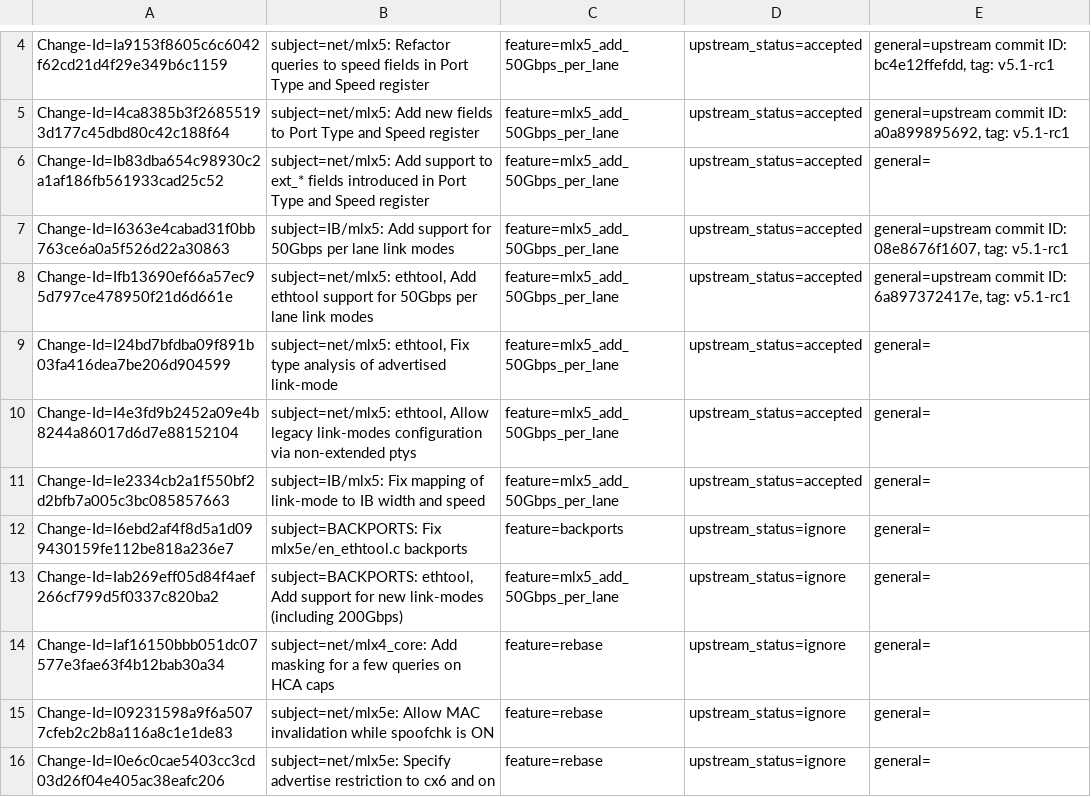
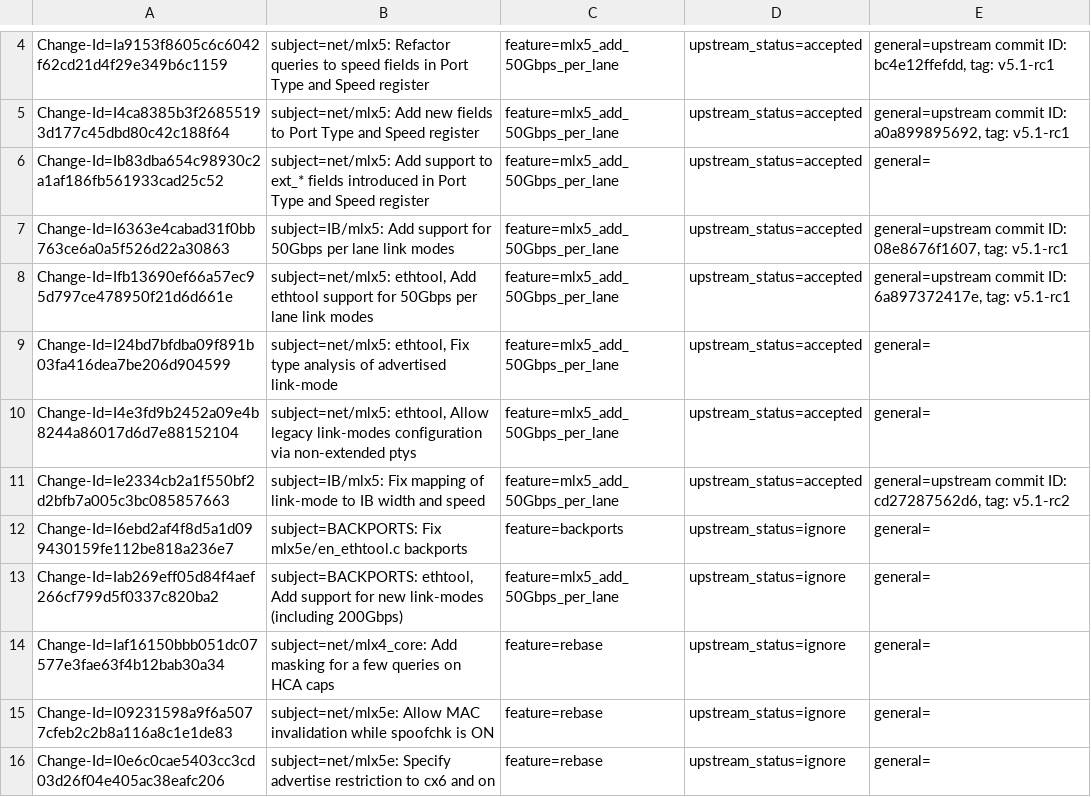
Before and after one commit to Shun-Hao/mlnx-ofa_kernel-4.6-1.0.1.1-rhel7.3, a CSV file: metadata/Aya_Levin.csv, drawn as a sheet; only a part is shown, gaps mark what is left out.

```diff
--- a/metadata/Aya_Levin.csv
+++ b/metadata/Aya_Levin.csv
@@ -10,3 +10,3 @@ Change-Id=I24bd7bfdba09f891b03fa416dea7be206d904599; subject=net/mlx5: ethtool,
 Change-Id=I4e3fd9b2452a09e4b8244a86017d6d7e88152104; subject=net/mlx5: ethtool, Allow legacy link-modes configuration via non-extended ptys; feature=mlx5_add_50Gbps_per_lane; upstream_status=accepted; general=;
-Change-Id=Ie2334cb2a1f550bf2d2bfb7a005c3bc085857663; subject=IB/mlx5: Fix mapping of link-mode to IB width and speed; feature=mlx5_add_50Gbps_per_lane; upstream_status=accepted; general=;
+Change-Id=Ie2334cb2a1f550bf2d2bfb7a005c3bc085857663; subject=IB/mlx5: Fix mapping of link-mode to IB width and speed; feature=mlx5_add_50Gbps_per_lane; upstream_status=accepted; general=upstream commit ID: cd27287562d6, tag: v5.1-rc2;
 Change-Id=I6ebd2af4f8d5a1d099430159fe112be818a236e7; subject=BACKPORTS: Fix mlx5e/en_ethtool.c backports; feature=backports; upstream_status=ignore; general=;
```
Also changed, not shown: metadata/Alaa_Hleihel.csv, metadata/Yishai_Hadas.csv.
